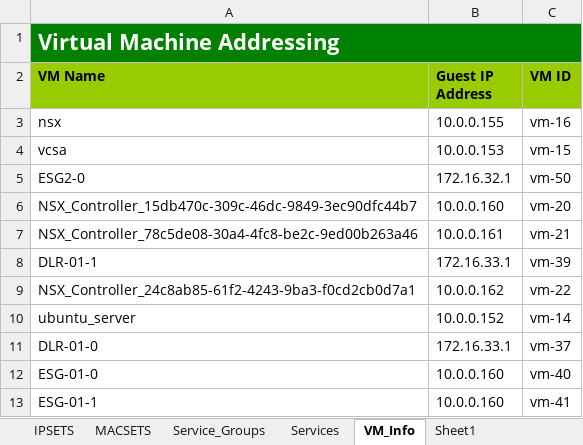
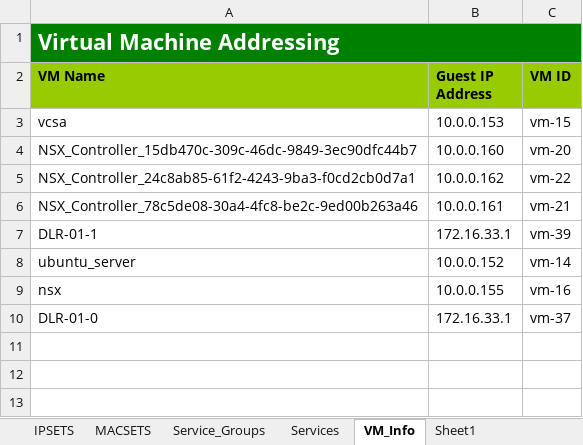
Before and after one commit to tonysangha/PowerNSX-DFW2Excel, an Excel workbook: DFW2Excel_Workbook_Example.xlsx, sheet VM_Info, drawn as a sheet; values as stored, in another font and other column widths than the file's, no borders; removed rows and columns are numbered as before the commit, all else as after; the diff names each change by its address in the sheet, - before the commit and + after, or states it on an @@ line.

```diff
--- a/DFW2Excel_Workbook_Example.xlsx (sheet VM_Info)
+++ b/DFW2Excel_Workbook_Example.xlsx (sheet VM_Info)
-row 5: ESG2-0 | 172.16.32.1 | vm-50
@@ row 9 moved to row 5: NSX_Controller_24c8ab85-61f2-4243-9ba3-f… @@
@@ row 3 moved to row 9: nsx @@
-row 12: ESG-01-0 | 10.0.0.160 | vm-40
-row 13: ESG-01-1 | 10.0.0.160 | vm-41
```
Also changed, not shown: sheet Service_Groups, sheet Security_Groups, sheet Layer 3 Firewall, other sheet tabs, 2 other files.
